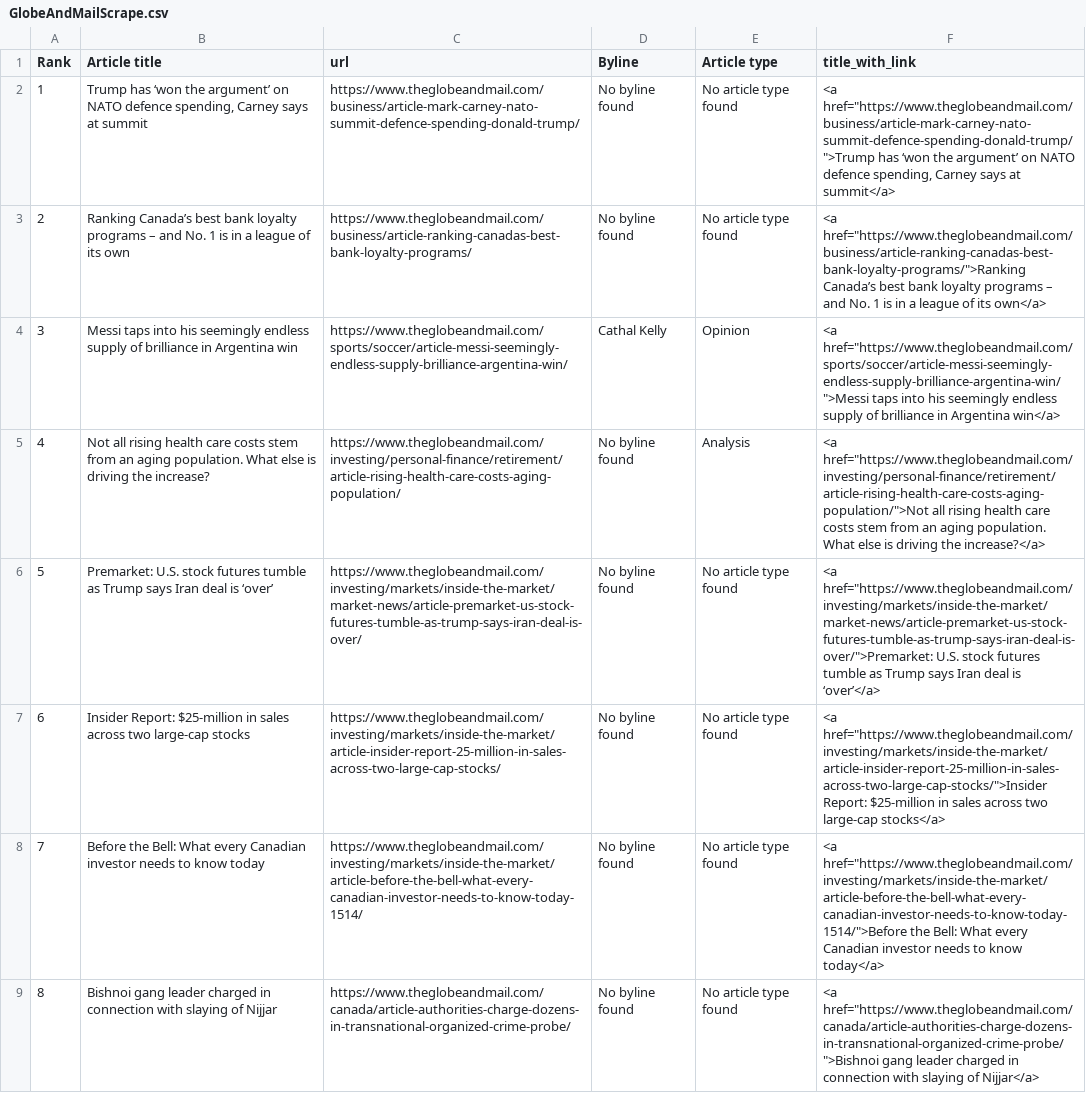
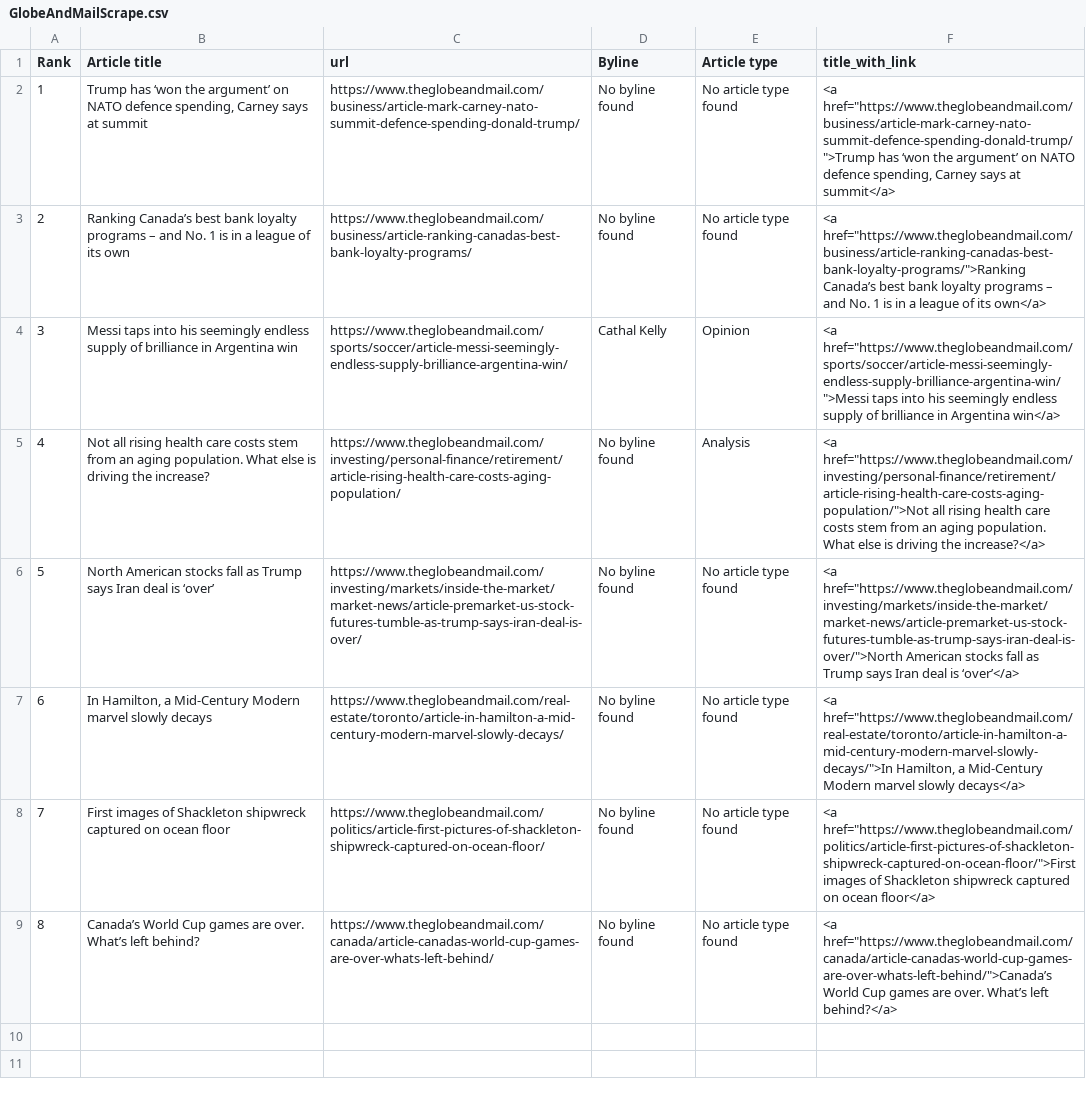
Before and after one commit to caoramckenna/canada-news-trending-stories, a CSV file: GlobeAndMailScrape.csv, drawn as a sheet.

```diff
--- a/GlobeAndMailScrape.csv
+++ b/GlobeAndMailScrape.csv
@@ -5,5 +5,5 @@ Rank,Article title,url,Byline,Article type,title_with_link
 4,Not all rising health care costs stem from an aging population. What else is driving the increase?,https://www.theglobeandmail.com/investing/personal-finance/retirement/article-rising-health-care-costs-aging-population/,No byline found,Analysis,"<a href=""https://www.theglobeandmail.com/investing/personal-finance/retirement/article-rising-health-care-costs-aging-population/"">Not all rising health care costs stem from an aging population. What else is driving the increase?</a>"
-5,Premarket: U.S. stock futures tumble as Trump says Iran deal is ‘over’,https://www.theglobeandmail.com/investing/markets/inside-the-market/market-news/article-premarket-us-stock-futures-tumble-as-trump-says-iran-deal-is-over/,No byline found,No article type found,"<a href=""https://www.theglobeandmail.com/investing/markets/inside-the-market/market-news/article-premarket-us-stock-futures-tumble-as-trump-says-iran-deal-is-over/"">Premarket: U.S. stock futures tumble as Trump says Iran deal is ‘over’</a>"
-6,Insider Report: $25-million in sales across two large-cap stocks,https://www.theglobeandmail.com/investing/markets/inside-the-market/article-insider-report-25-million-in-sales-across-two-large-cap-stocks/,No byline found,No article type found,"<a href=""https://www.theglobeandmail.com/investing/markets/inside-the-market/article-insider-report-25-million-in-sales-across-two-large-cap-stocks/"">Insider Report: $25-million in sales across two large-cap stocks</a>"
-7,Before the Bell: What every Canadian investor needs to know today,https://www.theglobeandmail.com/investing/markets/inside-the-market/article-before-the-bell-what-every-canadian-investor-needs-to-know-today-1514/,No byline found,No article type found,"<a href=""https://www.theglobeandmail.com/investing/markets/inside-the-market/article-before-the-bell-what-every-canadian-investor-needs-to-know-today-1514/"">Before the Bell: What every Canadian investor needs to know today</a>"
-8,Bishnoi gang leader charged in connection with slaying of Nijjar,https://www.theglobeandmail.com/canada/article-authorities-charge-dozens-in-transnational-organized-crime-probe/,No byline found,No article type found,"<a href=""https://www.theglobeandmail.com/canada/article-authorities-charge-dozens-in-transnational-organized-crime-probe/"">Bishnoi gang leader charged in connection with slaying of Nijjar</a>"
+5,North American stocks fall as Trump says Iran deal is ‘over’,https://www.theglobeandmail.com/investing/markets/inside-the-market/market-news/article-premarket-us-stock-futures-tumble-as-trump-says-iran-deal-is-over/,No byline found,No article type found,"<a href=""https://www.theglobeandmail.com/investing/markets/inside-the-market/market-news/article-premarket-us-stock-futures-tumble-as-trump-says-iran-deal-is-over/"">North American stocks fall as Trump says Iran deal is ‘over’</a>"
+6,"In Hamilton, a Mid-Century Modern marvel slowly decays",https://www.theglobeandmail.com/real-estate/toronto/article-in-hamilton-a-mid-century-modern-marvel-slowly-decays/,No byline found,No article type found,"<a href=""https://www.theglobeandmail.com/real-estate/toronto/article-in-hamilton-a-mid-century-modern-marvel-slowly-decays/"">In Hamilton, a Mid-Century Modern marvel slowly decays</a>"
+7,First images of Shackleton shipwreck captured on ocean floor,https://www.theglobeandmail.com/politics/article-first-pictures-of-shackleton-shipwreck-captured-on-ocean-floor/,No byline found,No article type found,"<a href=""https://www.theglobeandmail.com/politics/article-first-pictures-of-shackleton-shipwreck-captured-on-ocean-floor/"">First images of Shackleton shipwreck captured on ocean floor</a>"
+8,Canada’s World Cup games are over. What’s left behind?,https://www.theglobeandmail.com/canada/article-canadas-world-cup-games-are-over-whats-left-behind/,No byline found,No article type found,"<a href=""https://www.theglobeandmail.com/canada/article-canadas-world-cup-games-are-over-whats-left-behind/"">Canada’s World Cup games are over. What’s left behind?</a>"
```
Also changed, not shown: CTVScrape.csv, NationalPostScrape.csv, 4 other files.
